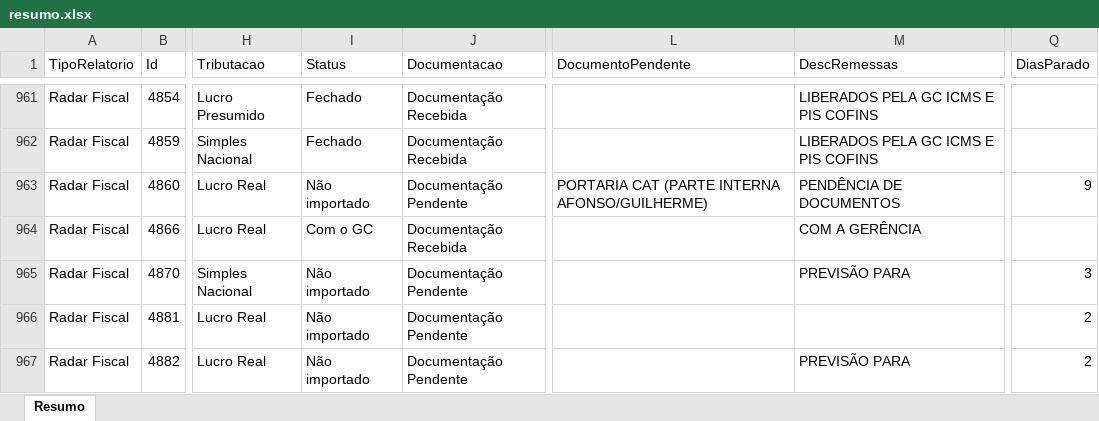
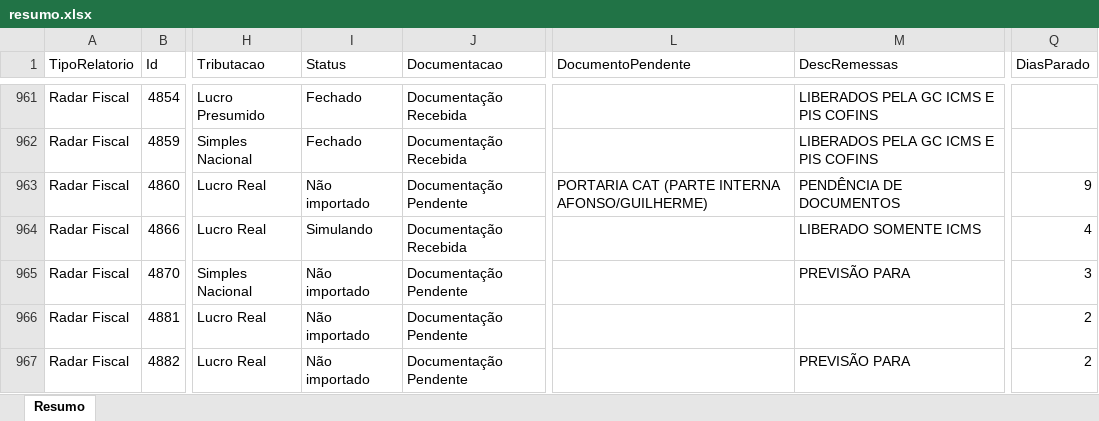
Before and after one commit to Controladoria-MG/Controle-de-Fechamentos, an Excel workbook: data/relatorio_fechamentos/resumo.xlsx, sheet Resumo, drawn as a sheet; only a part is shown, gaps mark what is left out; values as stored, in another font and other column widths than the file's, no borders; the diff covers the shown part only; the diff names each change by its address in the sheet, - before the commit and + after, or states it on an @@ line.

```diff
--- a/data/relatorio_fechamentos/resumo.xlsx (sheet Resumo)
+++ b/data/relatorio_fechamentos/resumo.xlsx (sheet Resumo)
-I964 (Status): Com o GC
+I964 (Status): Simulando
-M964 (DescRemessas): COM A GERÊNCIA
+M964 (DescRemessas): LIBERADO SOMENTE ICMS
-Q964 (DiasParado): (empty)
+Q964 (DiasParado): 4
```
Also changed, not shown: 180 edited cells elsewhere in this sheet, 3 other files.
